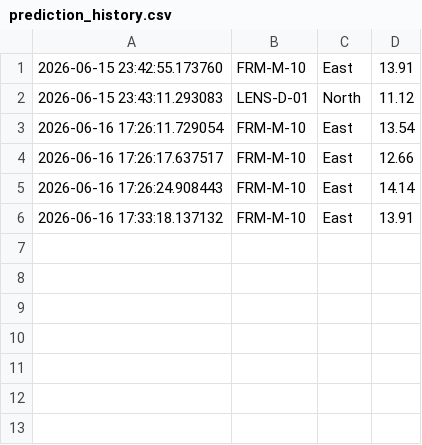
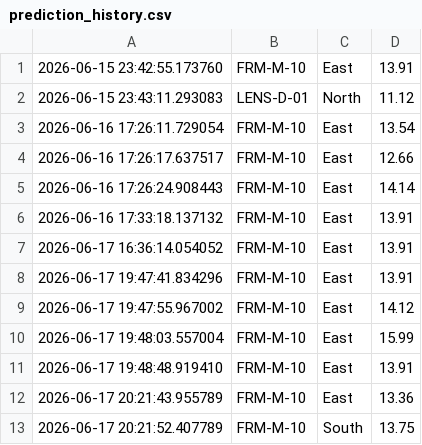
Before and after one commit to meetgit11/Smart-Pharmacy-Predictive-Analytics, a CSV file: outputs/prediction_history.csv, drawn as a sheet; the diff names each change by its address in the sheet, - before the commit and + after, or states it on an @@ line.

```diff
--- a/outputs/prediction_history.csv
+++ b/outputs/prediction_history.csv
+row 7: 2026-06-17 16:36:14.054052 | FRM-M-10 | East | 13.91
+row 8: 2026-06-17 19:47:41.834296 | FRM-M-10 | East | 13.91
+row 9: 2026-06-17 19:47:55.967002 | FRM-M-10 | East | 14.12
+row 10: 2026-06-17 19:48:03.557004 | FRM-M-10 | East | 15.99
+row 11: 2026-06-17 19:48:48.919410 | FRM-M-10 | East | 13.91
+row 12: 2026-06-17 20:21:43.955789 | FRM-M-10 | East | 13.36
+row 13: 2026-06-17 20:21:52.407789 | FRM-M-10 | South | 13.75
```
Also changed, not shown: outputs/inventory_alerts.csv, 1 other file.
